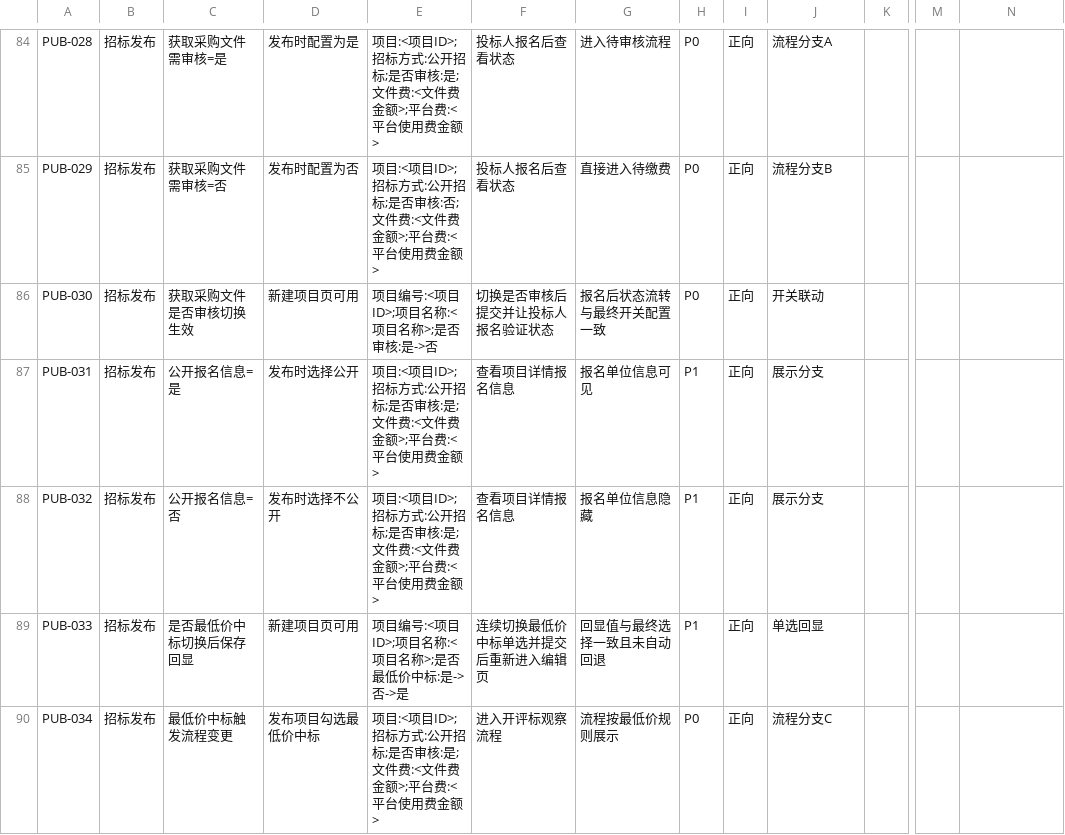
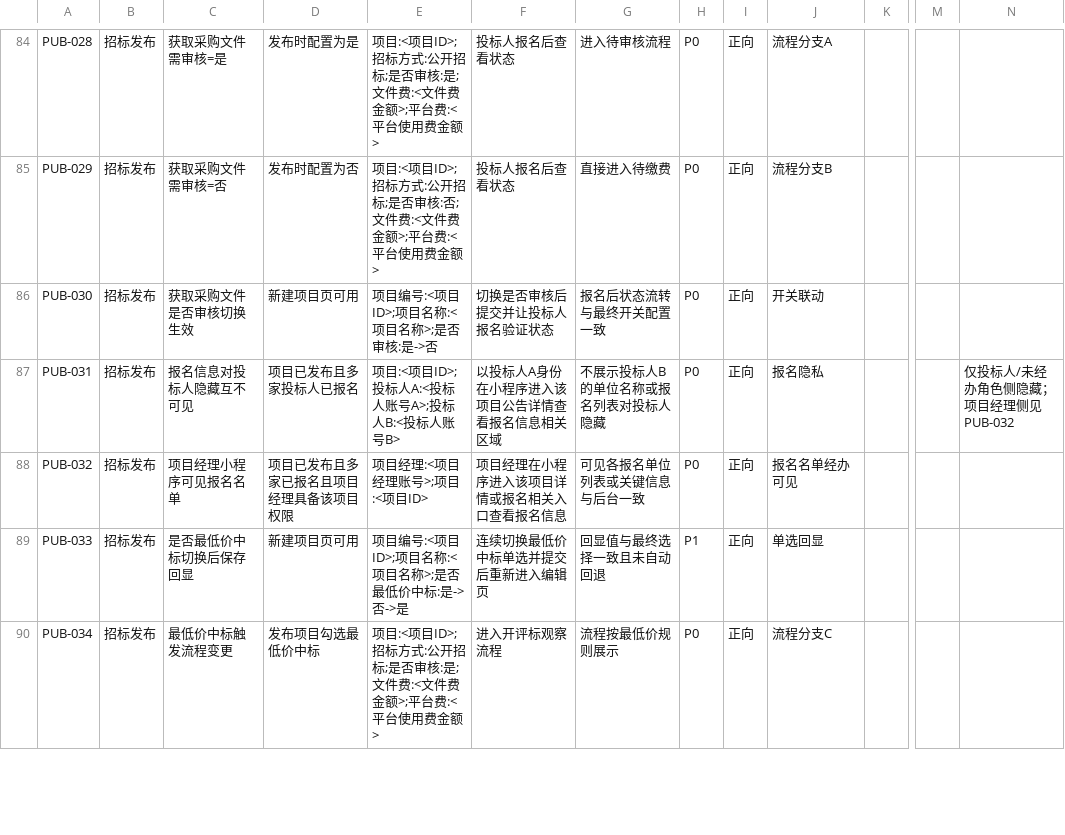
Before and after one commit to francesyu0926-spec/bidding-test-doc, a CSV file: testcases/掌上微采购_功能测试用例_v1.4_完整版.csv, drawn as a sheet; only a part is shown, gaps mark what is left out; the diff names each change by its address in the sheet, - before the commit and + after, or states it on an @@ line.

```diff
--- a/testcases/掌上微采购_功能测试用例_v1.4_完整版.csv
+++ b/testcases/掌上微采购_功能测试用例_v1.4_完整版.csv
-C87: 公开报名信息=是
+C87: 报名信息对投标人隐藏互不可见
-D87: 发布时选择公开
+D87: 项目已发布且多家投标人已报名
-E87: 项目:<项目ID>;招标方式:公开招标;是否审核:是;文件费:<文件费金额>;平台费:<平台使用费金额>
+E87: 项目:<项目ID>;投标人A:<投标人账号A>;投标人B:<投标人账号B>
-F87: 查看项目详情报名信息
+F87: 以投标人A身份在小程序进入该项目公告详情查看报名信息相关区域
-G87: 报名单位信息可见
+G87: 不展示投标人B的单位名称或报名列表对投标人隐藏
-H87:H88: P1
+H87:H88: P0
-J87: 展示分支
+J87: 报名隐私
-N87: (empty)
+N87: 仅投标人/未经办角色侧隐藏；项目经理侧见PUB-032
-C88: 公开报名信息=否
+C88: 项目经理小程序可见报名名单
-D88: 发布时选择不公开
+D88: 项目已发布且多家已报名且项目经理具备该项目权限
-E88: 项目:<项目ID>;招标方式:公开招标;是否审核:是;文件费:<文件费金额>;平台费:<平台使用费金额>
+E88: 项目经理:<项目经理账号>;项目:<项目ID>
-F88: 查看项目详情报名信息
+F88: 项目经理在小程序进入该项目详情或报名相关入口查看报名信息
-G88: 报名单位信息隐藏
+G88: 可见各报名单位列表或关键信息与后台一致
-J88: 展示分支
+J88: 报名名单经办可见
```
Also changed, not shown: 1 other file.
